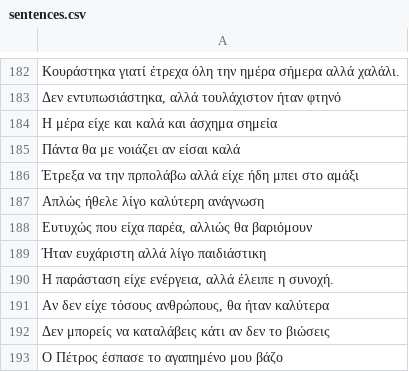
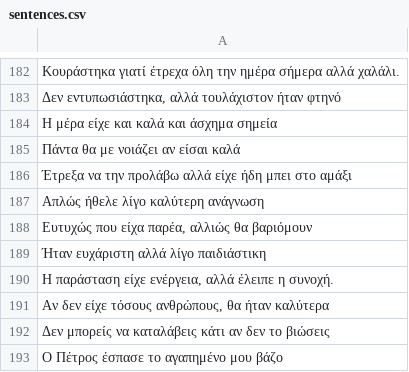
Before and after one commit to TheanoSpiliopoulou/project1, a CSV file: sentences.csv, drawn as a sheet; only a part is shown, gaps mark what is left out; the diff names each change by its address in the sheet, - before the commit and + after, or states it on an @@ line.

Commit message:
Update sentences.csv

```diff
--- a/sentences.csv
+++ b/sentences.csv
-A186: …να την πρπολάβω αλλά είχε…
+A186: …να την προλάβω αλλά είχε…
```
